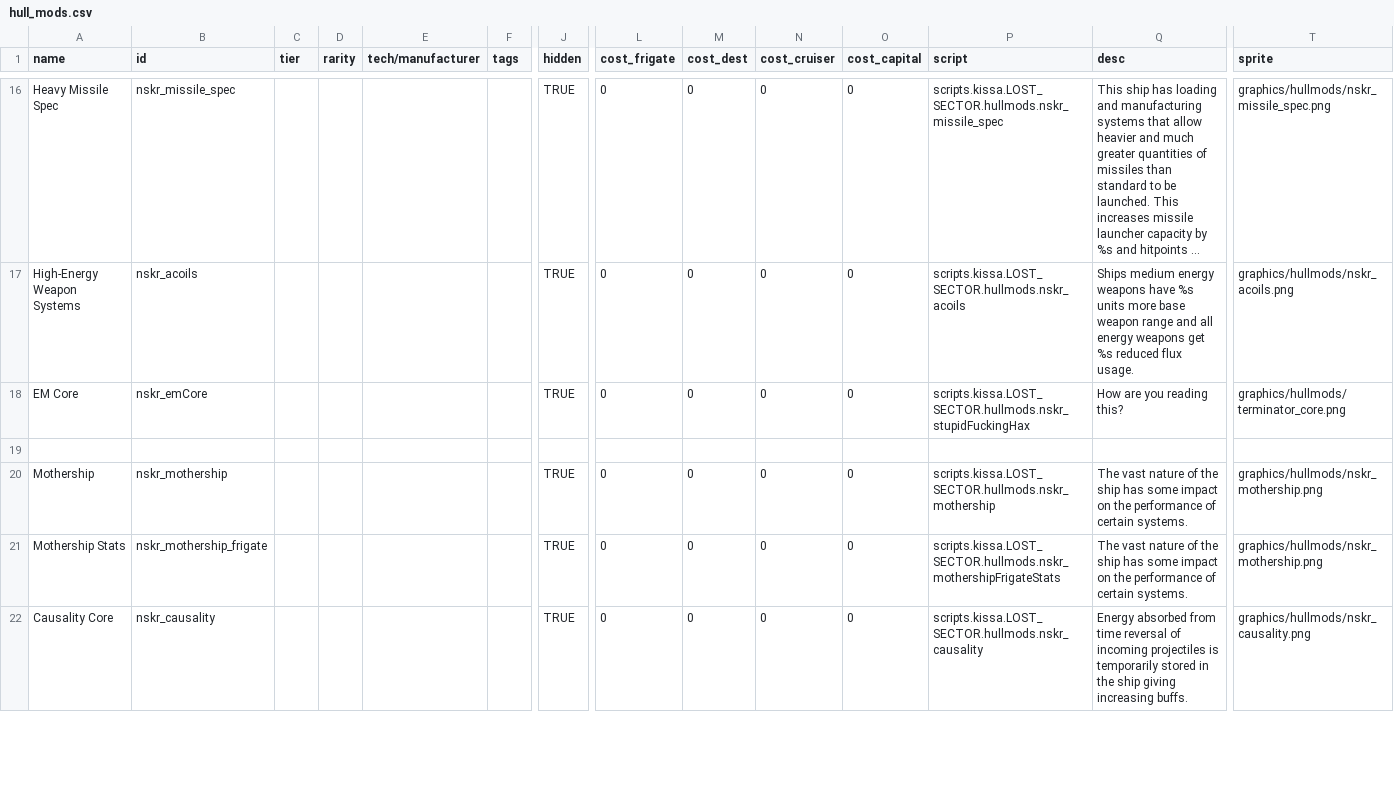
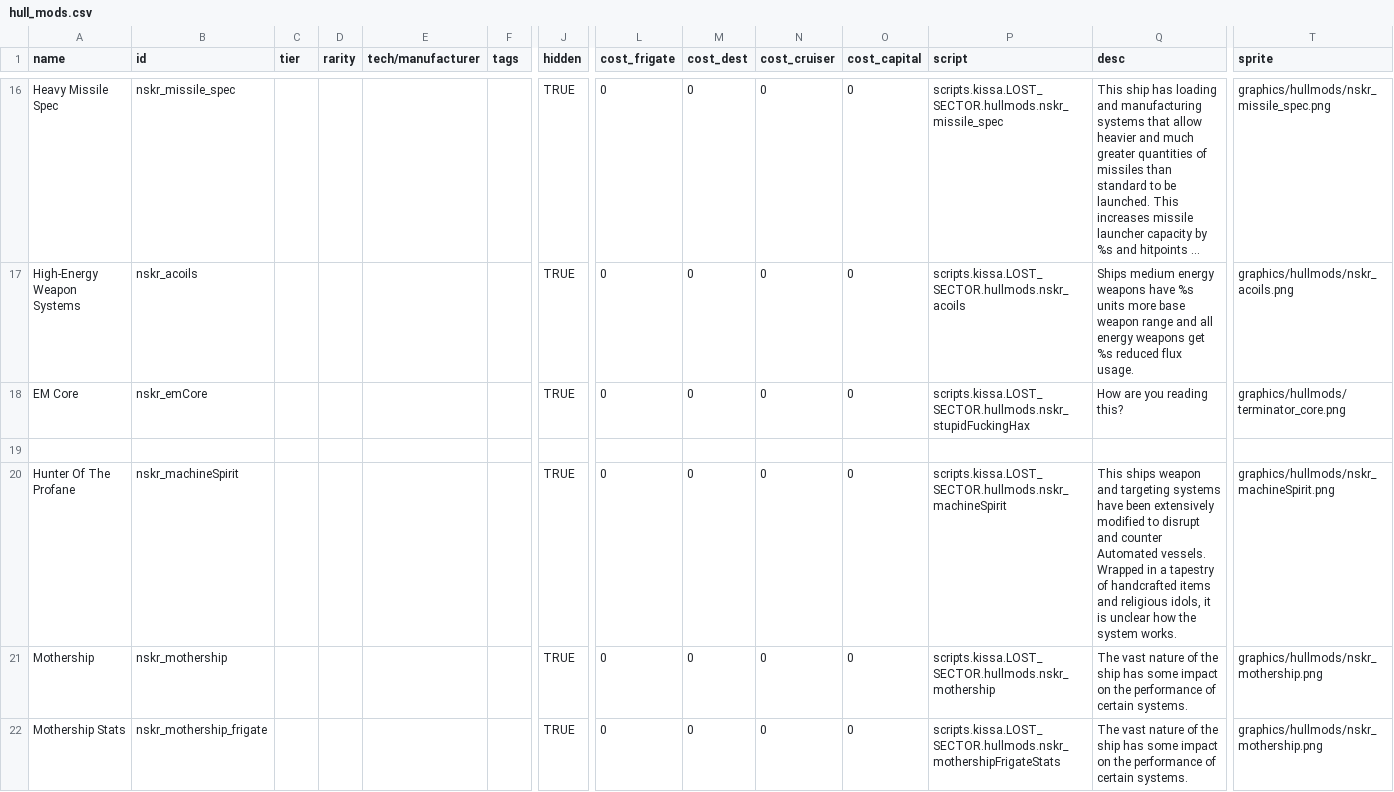
Before and after one commit to kissa-mies/LOST_SECTOR_BETA, a CSV file: data/hullmods/hull_mods.csv, drawn as a sheet; only a part is shown, gaps mark what is left out; the shorter side is filled out with more unchanged rows; long unchanged cells end in …; rows hold the shown columns only; the diff names each change by its address in the sheet, - before the commit and + after, or states it on an @@ line.

```diff
--- a/data/hullmods/hull_mods.csv
+++ b/data/hullmods/hull_mods.csv
+row 20: Hunter Of The Profane | nskr_machineSpirit |  |  |  |  | TRUE | 0 | 0 | 0 | 0 | scripts.kissa.LOST_SECTOR.hullmods.nskr_machineSpirit | This ships weapon and targeting systems have been extensively modified to disrupt and counter Automated vessels. Wrapped in a tapestry of handcrafted items and religious idols, it is unclear how the system works. | graphics/hullmods/nskr_machineSpirit.png
```
Also changed, not shown: data/campaign/rules.csv, data/weapons/weapon_data.csv, 23 other files.
